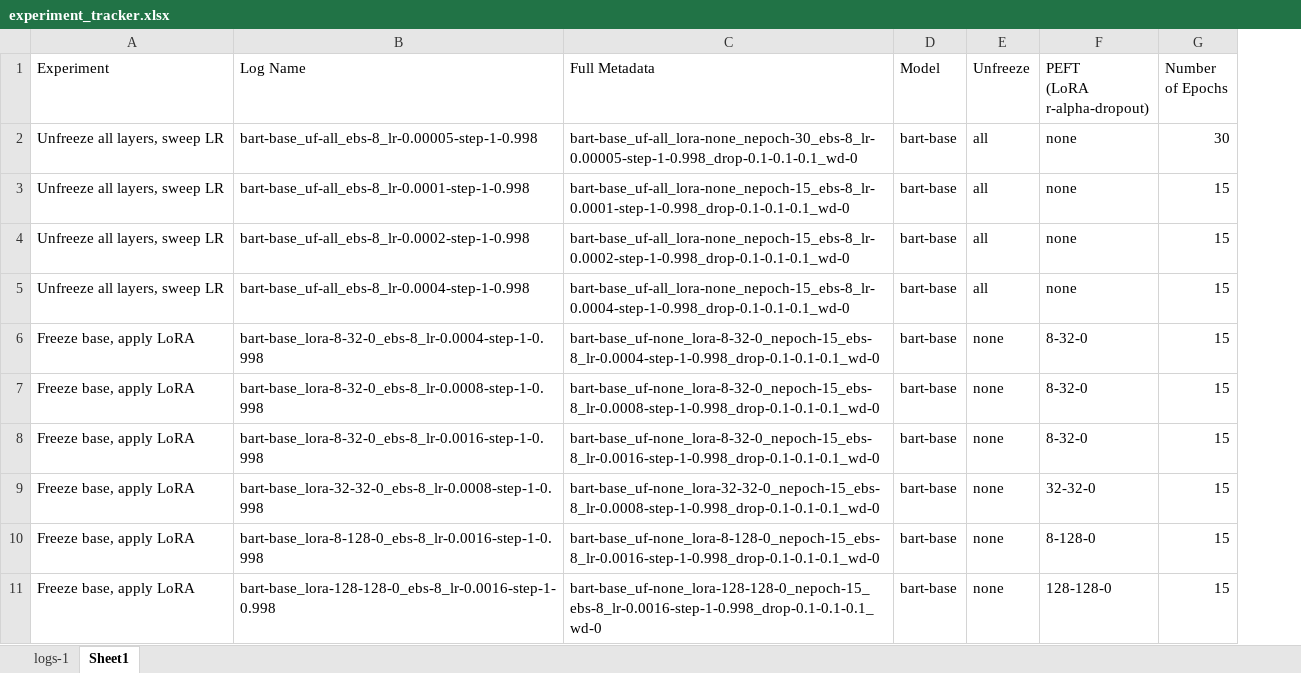
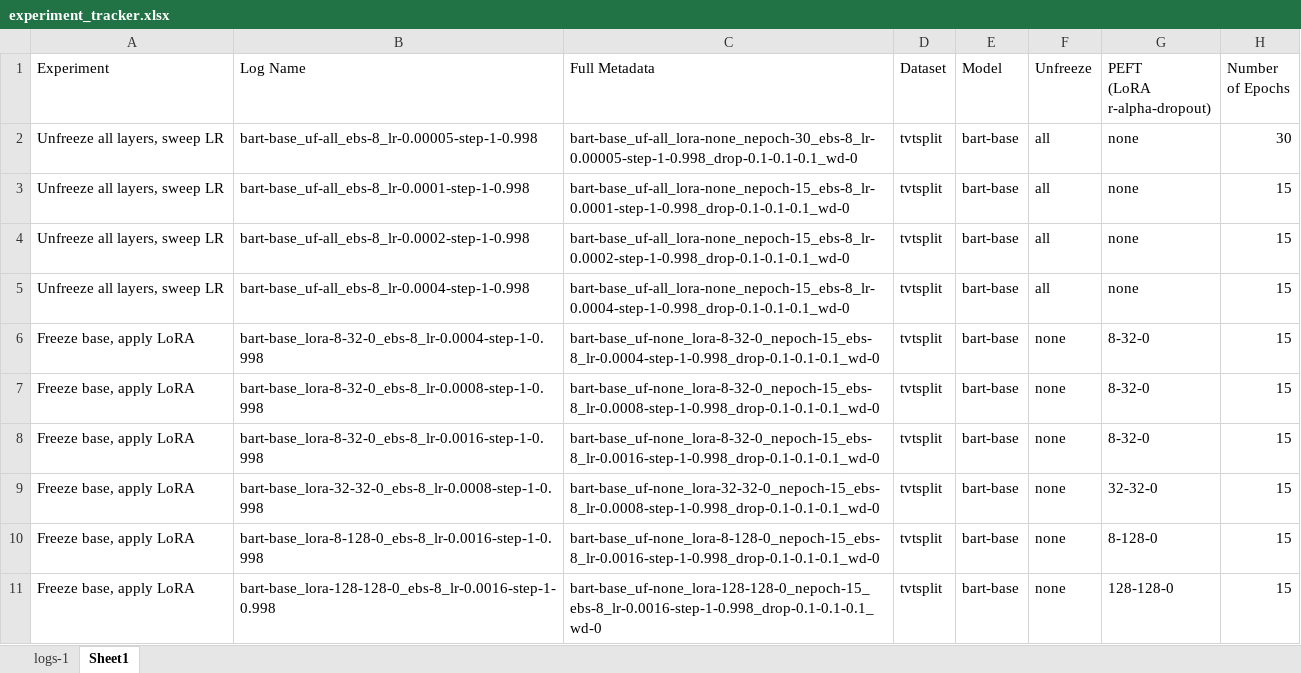
Before and after one commit to rfdspeng/ml_ai_portfolio, an Excel workbook: text_summ/experiment_tracker.xlsx, sheet Sheet1, drawn as a sheet; only a part is shown; values as stored, in another font and other column widths than the file's, no borders; the diff covers the shown part only; the diff names each change by its address in the sheet, - before the commit and + after, or states it on an @@ line.

```diff
--- a/text_summ/experiment_tracker.xlsx (sheet Sheet1)
+++ b/text_summ/experiment_tracker.xlsx (sheet Sheet1)
+column D (Dataset), rows 2-11: all tvtsplit
```
Also changed, not shown: 4 added rows elsewhere in this sheet, formulas that keep their value, 6 other files.
